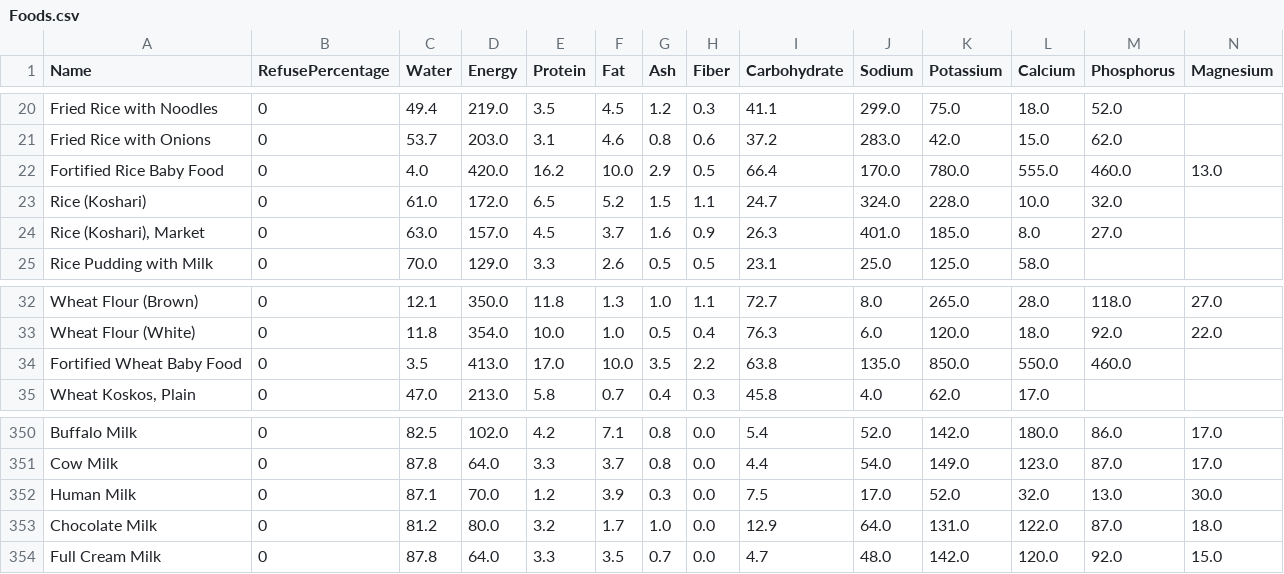
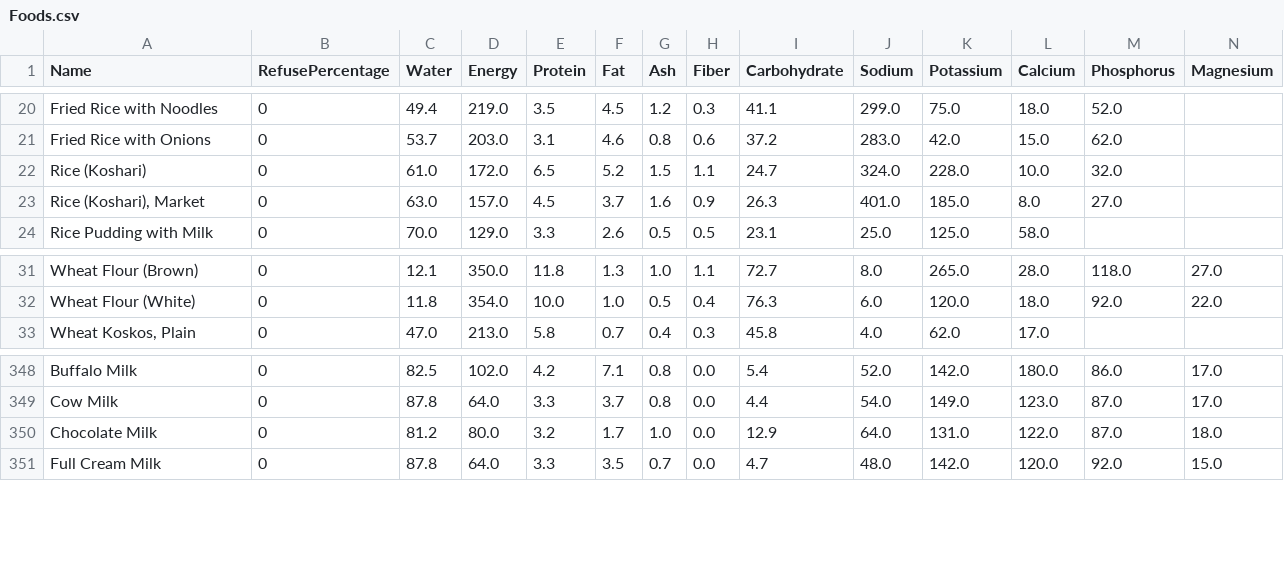
Before and after one commit to HESHAM-MOSA3D/Project-CSVs, a CSV file: Foods.csv, drawn as a sheet; only a part is shown, gaps mark what is left out; rows hold the shown columns only; the diff names each change by its address in the sheet, - before the commit and + after, or states it on an @@ line.

Commit message:
fix: remove discontinued baby food and human milk entries from Foods and FoodAliases datasets

```diff
--- a/Foods.csv
+++ b/Foods.csv
-row 22: Fortified Rice Baby Food | 0 | 4.0 | 420.0 | 16.2 | 10.0 | 2.9 | 0.5 | 66.4 | 170.0 | 780.0 | 555.0 | 460.0 | 13.0
-row 34: Fortified Wheat Baby Food | 0 | 3.5 | 413.0 | 17.0 | 10.0 | 3.5 | 2.2 | 63.8 | 135.0 | 850.0 | 550.0 | 460.0
-row 352: Human Milk | 0 | 87.1 | 70.0 | 1.2 | 3.9 | 0.3 | 0.0 | 7.5 | 17.0 | 52.0 | 32.0 | 13.0 | 30.0
```
Also changed, not shown: FoodAliases.csv.
